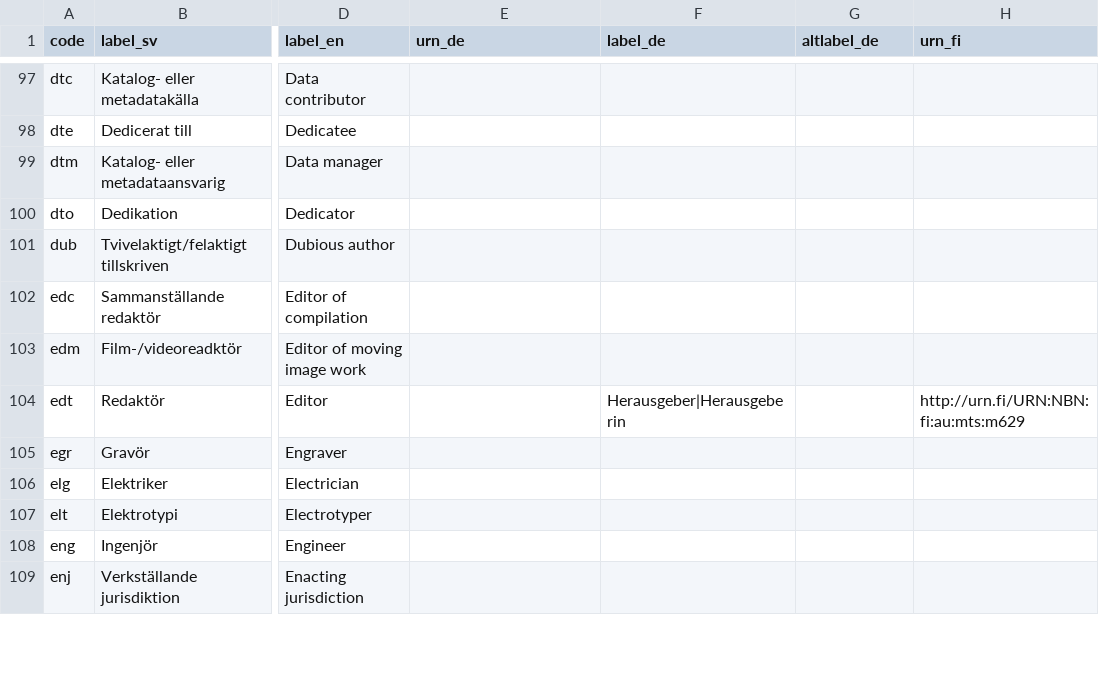
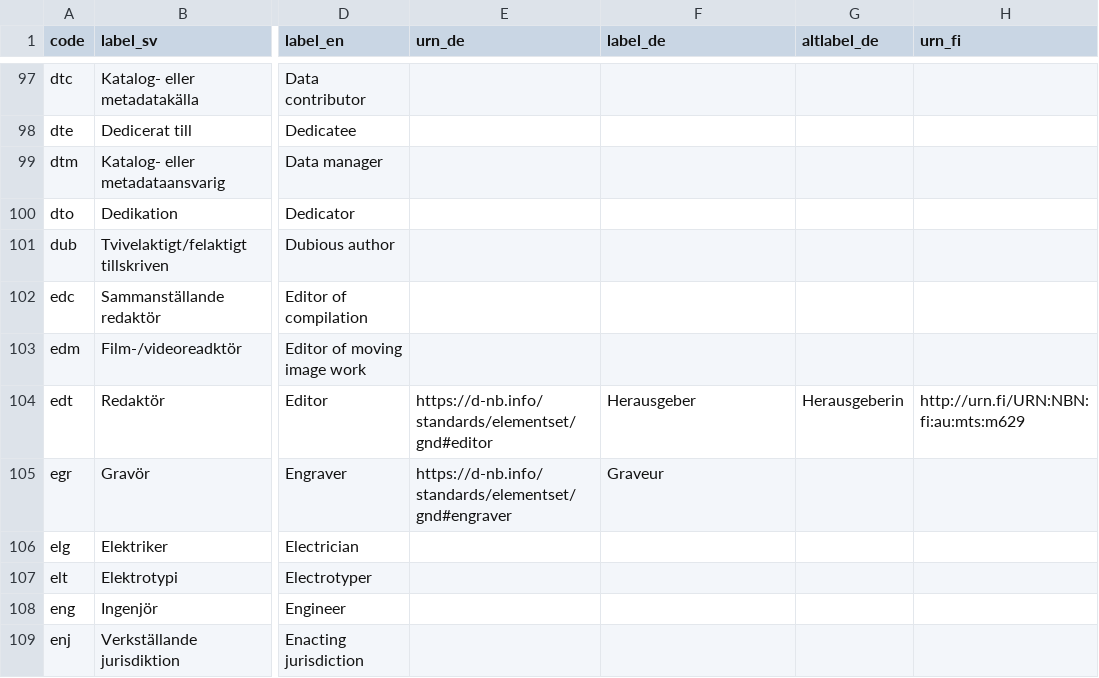
Before and after one commit to libris/definitions, a TSV file: source/funktionskoder.tsv, drawn as a sheet; only a part is shown, gaps mark what is left out; the diff covers the shown part only; the diff names each change by its address in the sheet, - before the commit and + after, or states it on an @@ line.

Commit message:
Add links to https://d-nb.info/standards/elementset/gnd

```diff
--- a/source/funktionskoder.tsv
+++ b/source/funktionskoder.tsv
-E104 (urn_de): (empty)
+E104 (urn_de): https://d-nb.info/standards/elementset/gnd#editor
-F104 (label_de): Herausgeber|Herausgeberin
+F104 (label_de): Herausgeber
-G104 (altlabel_de): (empty)
+G104 (altlabel_de): Herausgeberin
-E105 (urn_de): (empty)
+E105 (urn_de): https://d-nb.info/standards/elementset/gnd#engraver
-F105 (label_de): (empty)
+F105 (label_de): Graveur
```
Also changed, not shown: 34 edited cells elsewhere in this file.
